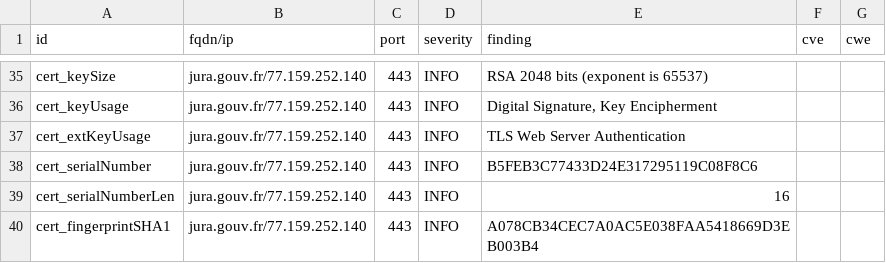
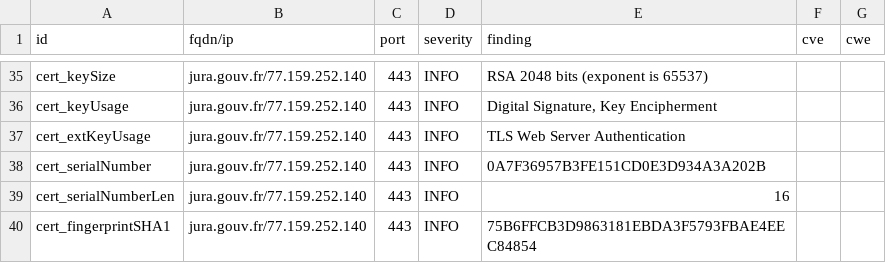
Before and after one commit to GKO-org/dashlordPrd6, a CSV file: results/aHR0cHM6Ly9qdXJhLmdvdXYuZnI=/testssl.csv, drawn as a sheet; only a part is shown, gaps mark what is left out; the diff covers the shown part only.

```diff
--- a/results/aHR0cHM6Ly9qdXJhLmdvdXYuZnI=/testssl.csv
+++ b/results/aHR0cHM6Ly9qdXJhLmdvdXYuZnI=/testssl.csv
@@ -37,4 +37,4 @@
 "cert_extKeyUsage","jura.gouv.fr/77.159.252.140","443","INFO","TLS Web Server Authentication","",""
-"cert_serialNumber","jura.gouv.fr/77.159.252.140","443","INFO","B5FEB3C77433D24E317295119C08F8C6","",""
+"cert_serialNumber","jura.gouv.fr/77.159.252.140","443","INFO","0A7F36957B3FE151CD0E3D934A3A202B","",""
 "cert_serialNumberLen","jura.gouv.fr/77.159.252.140","443","INFO","16","",""
-"cert_fingerprintSHA1","jura.gouv.fr/77.159.252.140","443","INFO","A078CB34CEC7A0AC5E038FAA5418669D3EB003B4","",""
+"cert_fingerprintSHA1","jura.gouv.fr/77.159.252.140","443","INFO","75B6FFCB3D9863181EBDA3F5793FBAE4EEC84854","",""
```
Also changed, not shown: 9 edited cells elsewhere in this file, 9 other files.
